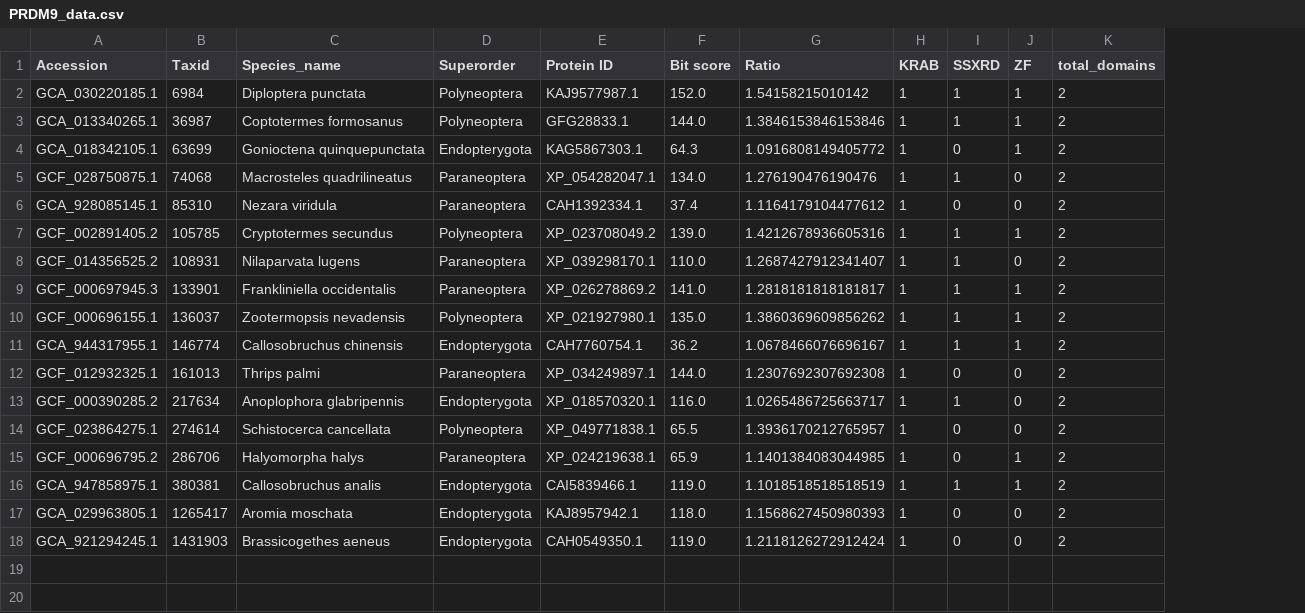
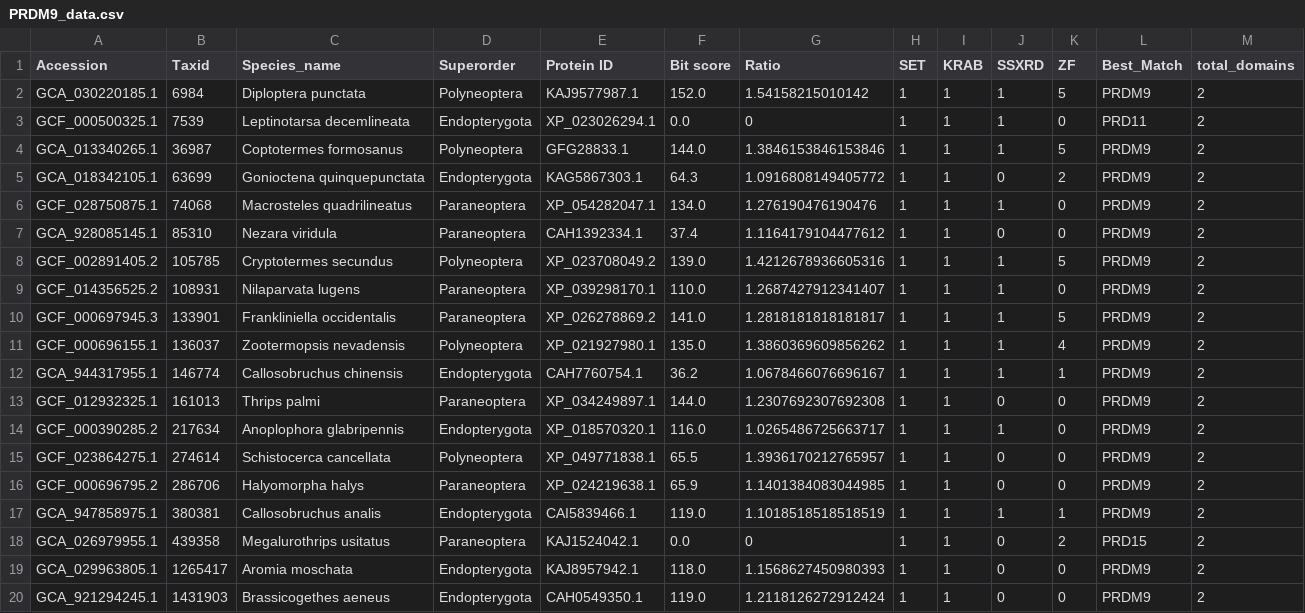
Before and after one commit to simonpenel/stage-automne-2023, a CSV file: PRDM9_data.csv, drawn as a sheet; addresses are those after the commit; the diff names each change by its address in the sheet, - before the commit and + after, or states it on an @@ line.

Commit message:
update création des différents tableaux

```diff
--- a/PRDM9_data.csv
+++ b/PRDM9_data.csv
+column H (SET), row 2: 1; rows 4-17: all 1; rows 19-20: 1 | 1
+column L (Best_Match), row 2: PRDM9; rows 4-17: all PRDM9; rows 19-20: PRDM9 | PRDM9
-K2 (ZF): 1
+K2 (ZF): 5
+row 3: GCF_000500325.1 | 7539 | Leptinotarsa decemlineata | Endopterygota | XP_023026294.1 | 0.0 | 0 | 1 | 1 | 1 | 0 | PRD11 | 2
-K4 (ZF): 1
+K4 (ZF): 5
-K5 (ZF): 1
+K5 (ZF): 2
-K8 (ZF): 1
+K8 (ZF): 5
-K10 (ZF): 1
+K10 (ZF): 5
-K11 (ZF): 1
+K11 (ZF): 4
-K16 (ZF): 1
+K16 (ZF): 0
+row 18: GCA_026979955.1 | 439358 | Megalurothrips usitatus | Paraneoptera | KAJ1524042.1 | 0.0 | 0 | 1 | 1 | 0 | 2 | PRD15 | 2
```
Also changed, not shown: 15 other files.
